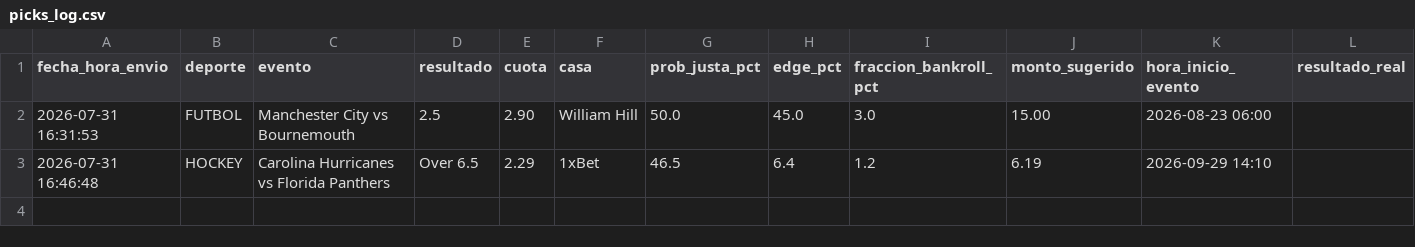
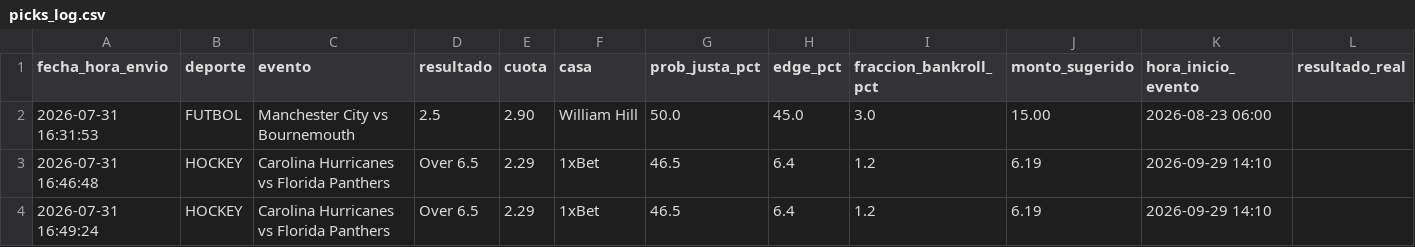
Before and after one commit to ericksainz94/NEXUS-SPORTS---VALUE-SCANNER, a CSV file: picks_log.csv, drawn as a sheet; only a part is shown; rows hold the shown columns only; the diff names each change by its address in the sheet, - before the commit and + after, or states it on an @@ line.

Commit message:
Actualiza historial de picks [automatico]

```diff
--- a/picks_log.csv
+++ b/picks_log.csv
+row 4: 2026-07-31 16:49:24 | HOCKEY | Carolina Hurricanes vs Florida Panthers | Over 6.5 | 2.29 | 1xBet | 46.5 | 6.4 | 1.2 | 6.19 | 2026-09-29 14:10
```
Also changed, not shown: 1 other file.
